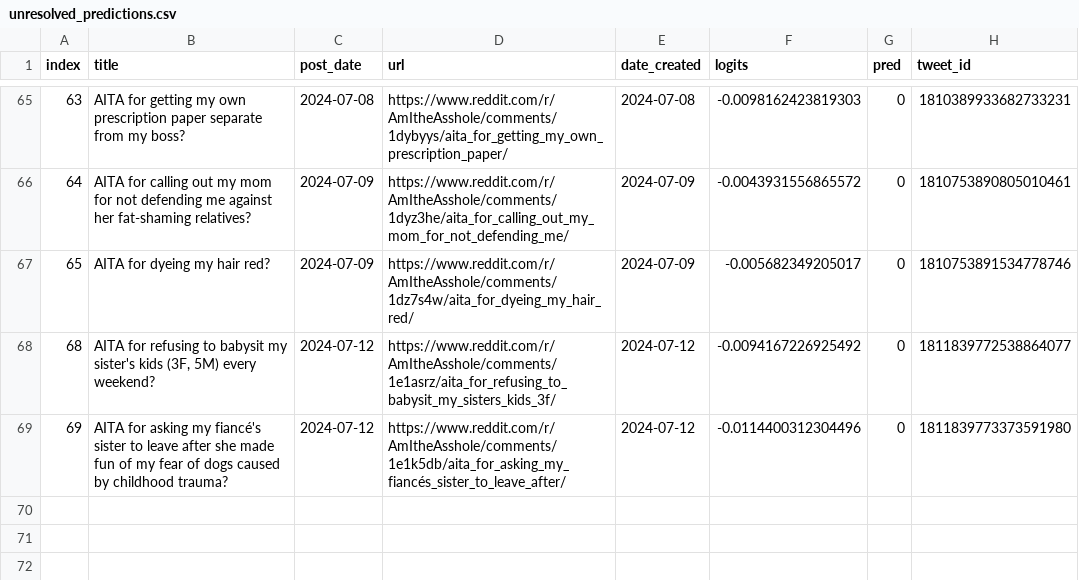
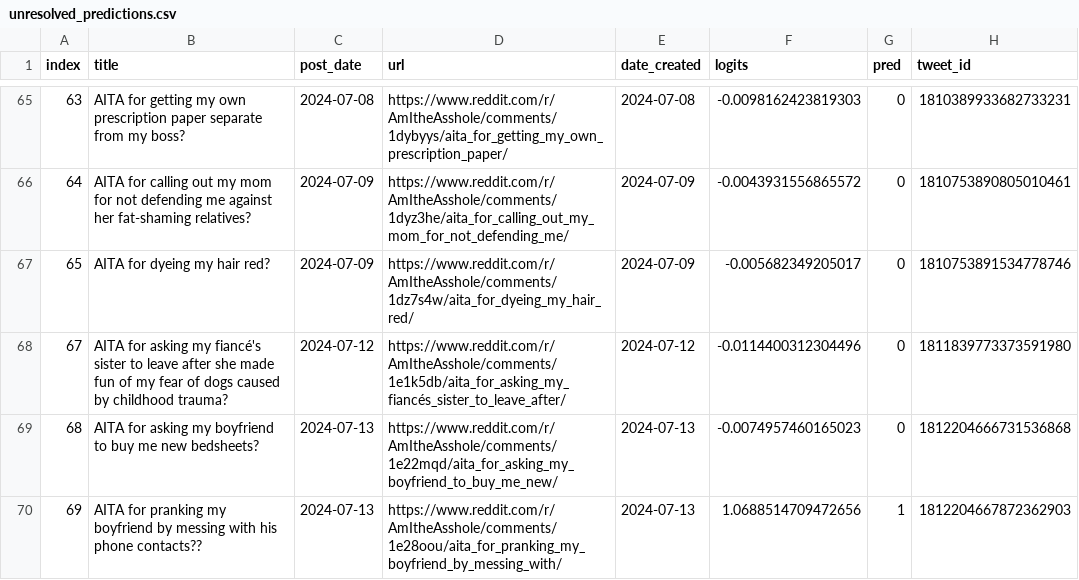
Before and after one commit to walkerped/aita_kaggle_app_tracking, a CSV file: app_tracking/prediction_sheets/unresolved_predictions.csv, drawn as a sheet; only a part is shown, gaps mark what is left out; removed rows and columns are numbered as before the commit, all else as after; the diff names each change by its address in the sheet, - before the commit and + after, or states it on an @@ line.

Commit message:
kaggle update tracking sheets

```diff
--- a/app_tracking/prediction_sheets/unresolved_predictions.csv
+++ b/app_tracking/prediction_sheets/unresolved_predictions.csv
-row 68: 68 | AITA for refusing to babysit my sister's kids (3F, 5M) every weekend? | 2024-07-12 | https://www.reddit.com/r/AmItheAsshole/comments/1e1asrz/aita_for_refusing_to_babysit_my_sisters_kids_3f/ | 2024-07-12 | -0.0094167226925492 | 0 | 1811839772538864077
@@ column A (index) renumbered in row 68 @@
+row 69: 68 | AITA for asking my boyfriend to buy me new bedsheets? | 2024-07-13 | https://www.reddit.com/r/AmItheAsshole/comments/1e22mqd/aita_for_asking_my_boyfriend_to_buy_me_new/ | 2024-07-13 | -0.0074957460165023 | 0 | 1812204666731536868
+row 70: 69 | AITA for pranking my boyfriend by messing with his phone contacts?? | 2024-07-13 | https://www.reddit.com/r/AmItheAsshole/comments/1e28oou/aita_for_pranking_my_boyfriend_by_messing_with/ | 2024-07-13 | 1.0688514709472656 | 1 | 1812204667872362903
```
Also changed, not shown: 3 other files.
